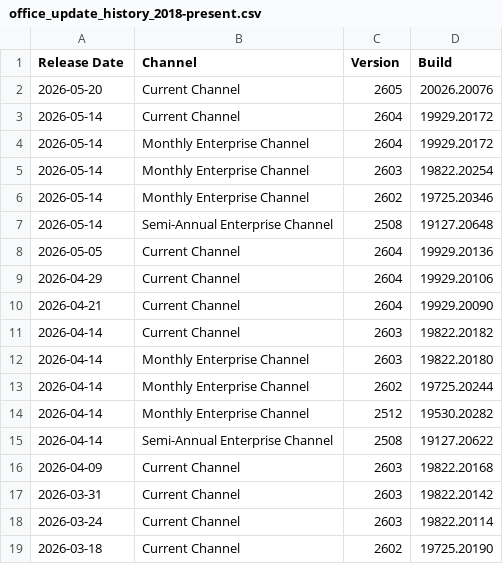
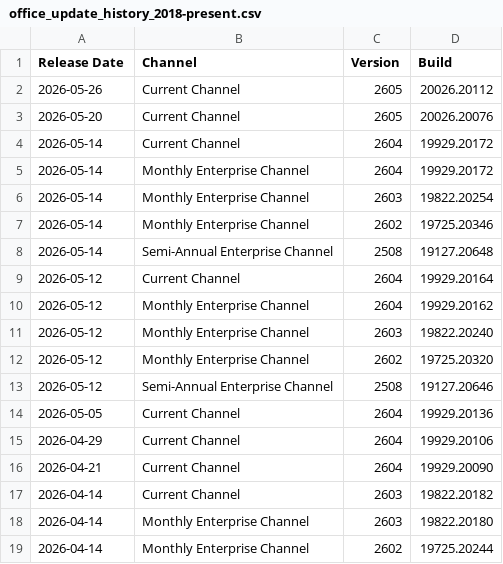
Before and after one commit to alexverboon/Feeds, a CSV file: data/office_update_history_2018-present.csv, drawn as a sheet; only a part is shown; the shorter side is filled out with more unchanged rows; the diff names each change by its address in the sheet, - before the commit and + after, or states it on an @@ line.

```diff
--- a/data/office_update_history_2018-present.csv
+++ b/data/office_update_history_2018-present.csv
+row 2: 2026-05-26 | Current Channel | 2605 | 20026.20112
+row 9: 2026-05-12 | Current Channel | 2604 | 19929.20164
+row 10: 2026-05-12 | Monthly Enterprise Channel | 2604 | 19929.20162
+row 11: 2026-05-12 | Monthly Enterprise Channel | 2603 | 19822.20240
+row 12: 2026-05-12 | Monthly Enterprise Channel | 2602 | 19725.20320
+row 13: 2026-05-12 | Semi-Annual Enterprise Channel | 2508 | 19127.20646
```
